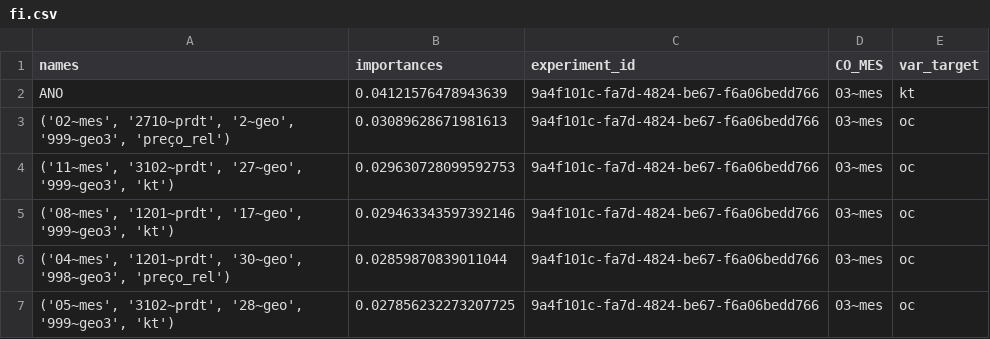
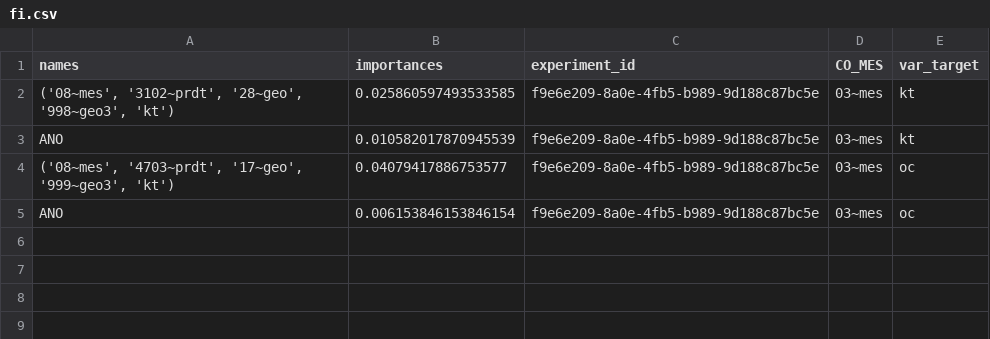
Before and after one commit to QuantImportBrazil/candeias_nitrogenados_ficut9_feateng2_mun_expl_grouped1_fi_cut_reduc0.001_fev_26, a CSV file: fi.csv, drawn as a sheet.

```diff
--- a/fi.csv
+++ b/fi.csv
@@ -1,7 +1,5 @@
 names,importances,experiment_id,CO_MES,var_target
-ANO,0.04121576478943639,9a4f101c-fa7d-4824-be67-f6a06bedd766,03~mes,kt
-"('02~mes', '2710~prdt', '2~geo', '999~geo3', 'preço_rel')",0.03089628671981613,9a4f101c-fa7d-4824-be67-f6a06bedd766,03~mes,oc
-"('11~mes', '3102~prdt', '27~geo', '999~geo3', 'kt')",0.029630728099592753,9a4f101c-fa7d-4824-be67-f6a06bedd766,03~mes,oc
-"('08~mes', '1201~prdt', '17~geo', '999~geo3', 'kt')",0.029463343597392146,9a4f101c-fa7d-4824-be67-f6a06bedd766,03~mes,oc
-"('04~mes', '1201~prdt', '30~geo', '998~geo3', 'preço_rel')",0.02859870839011044,9a4f101c-fa7d-4824-be67-f6a06bedd766,03~mes,oc
-"('05~mes', '3102~prdt', '28~geo', '999~geo3', 'kt')",0.027856232273207725,9a4f101c-fa7d-4824-be67-f6a06bedd766,03~mes,oc
+"('08~mes', '3102~prdt', '28~geo', '998~geo3', 'kt')",0.025860597493533585,f9e6e209-8a0e-4fb5-b989-9d188c87bc5e,03~mes,kt
+ANO,0.010582017870945539,f9e6e209-8a0e-4fb5-b989-9d188c87bc5e,03~mes,kt
+"('08~mes', '4703~prdt', '17~geo', '999~geo3', 'kt')",0.04079417886753577,f9e6e209-8a0e-4fb5-b989-9d188c87bc5e,03~mes,oc
+ANO,0.006153846153846154,f9e6e209-8a0e-4fb5-b989-9d188c87bc5e,03~mes,oc
```
Also changed, not shown: df_experimentos.csv, results.csv, 4 other files.
